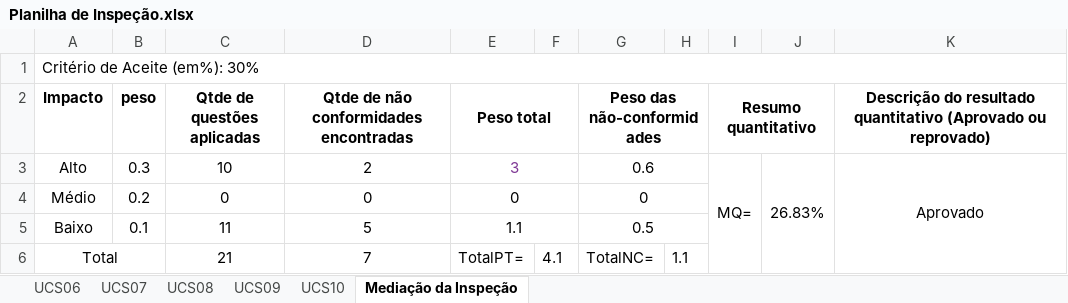
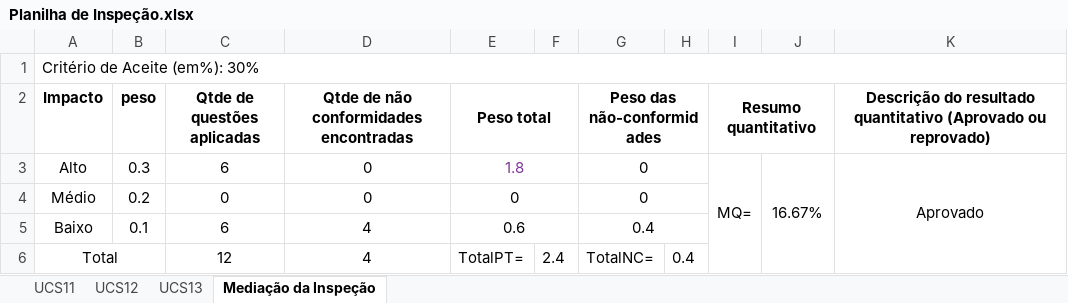
Before and after one commit to natanlbispo/Cliente, an Excel workbook: requeriments/Inspeção/Planilha de Inspeção.xlsx, sheet Mediação da Inspeção, drawn as a sheet; values as stored, in another font and other column widths than the file's, no borders; the diff names each change by its address in the sheet, - before the commit and + after, or states it on an @@ line.

```diff
--- a/requeriments/Inspeção/Planilha de Inspeção.xlsx (sheet Mediação da Inspeção)
+++ b/requeriments/Inspeção/Planilha de Inspeção.xlsx (sheet Mediação da Inspeção)
-sheet tab: UCS06
+sheet tab: UCS11
-sheet tab: UCS07
+sheet tab: UCS12
-sheet tab: UCS08
+sheet tab: UCS13
-sheet tab: UCS09
-sheet tab: UCS10
-C3 (Qtde de questões aplicadas): 10
+C3 (Qtde de questões aplicadas): 6
-D3: 2
+D3: 0
-E3 (Peso total): 3
+E3 (Peso total): 1.8
-G3 (Peso das não-conformidades): 0.6
+G3 (Peso das não-conformidades): 0
-J3: 26.83%
+J3: 16.67%
-C5 (Qtde de questões aplicadas): 11
+C5 (Qtde de questões aplicadas): 6
-D5: 5
+D5: 4
-E5 (Peso total): 1.1
+E5 (Peso total): 0.6
-G5 (Peso das não-conformidades): 0.5
+G5 (Peso das não-conformidades): 0.4
-C6 (Qtde de questões aplicadas): 21
+C6 (Qtde de questões aplicadas): 12
-D6: 7
+D6: 4
-F6: 4.1
+F6: 2.4
-H6: 1.1
+H6: 0.4
```
Also changed, not shown: sheet UCS11, sheet UCS13, sheet UCS12, project-management/sabolsas-risk.xlsx, 3 other files.
